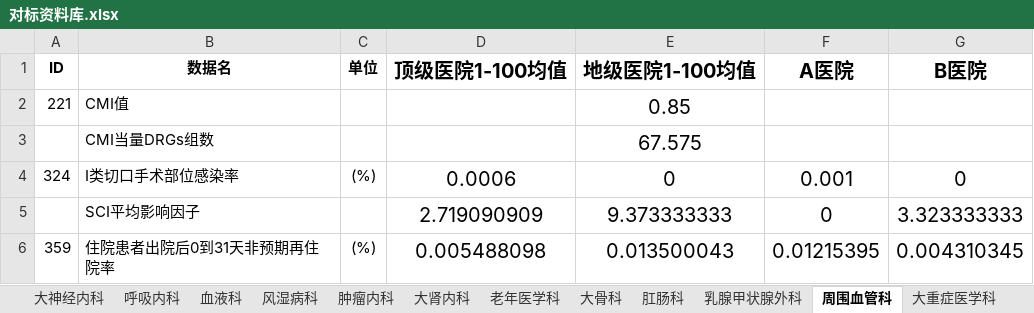
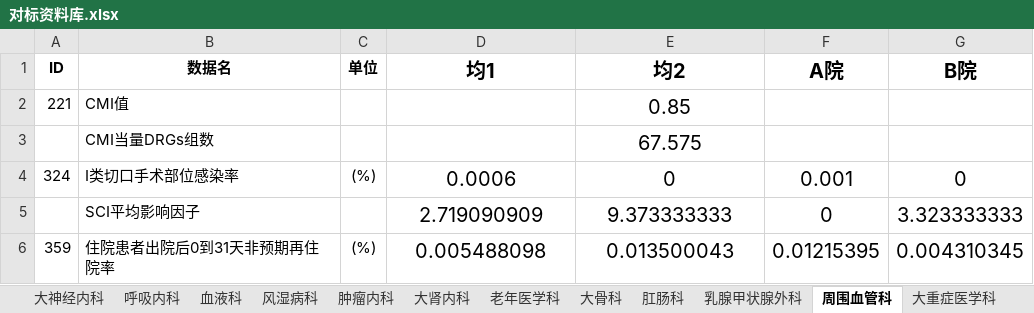
Before and after one commit to Tostig0916/hqcoffee, an Excel workbook: cases/2021sdzyydxfsyy/对标资料库.xlsx, sheet 周围血管科, drawn as a sheet; only a part is shown; values as stored, in another font and other column widths than the file's, no borders; the diff names each change by its address in the sheet, - before the commit and + after, or states it on an @@ line.

```diff
--- a/cases/2021sdzyydxfsyy/对标资料库.xlsx (sheet 周围血管科)
+++ b/cases/2021sdzyydxfsyy/对标资料库.xlsx (sheet 周围血管科)
-D1: 顶级医院1-100均值
+D1: 均1
-E1: 地级医院1-100均值
+E1: 均2
-F1: A医院
+F1: A院
-G1: B医院
+G1: B院
```
Also changed, not shown: sheet 风湿病科, sheet 儿内科, sheet 肛肠科, sheet 老年医学科, sheet 乳腺甲状腺外科, sheet 肿瘤内科, 10 more sheets.
